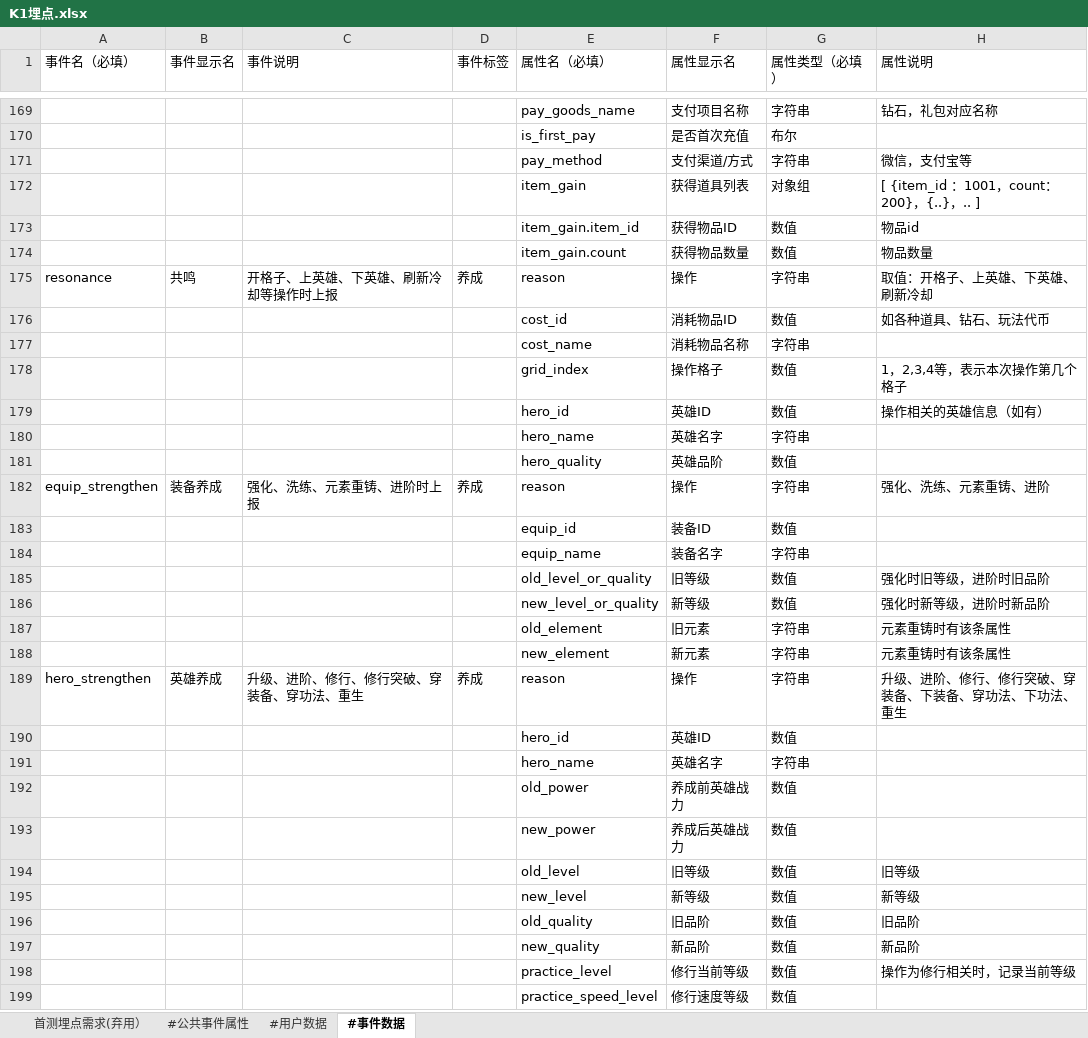
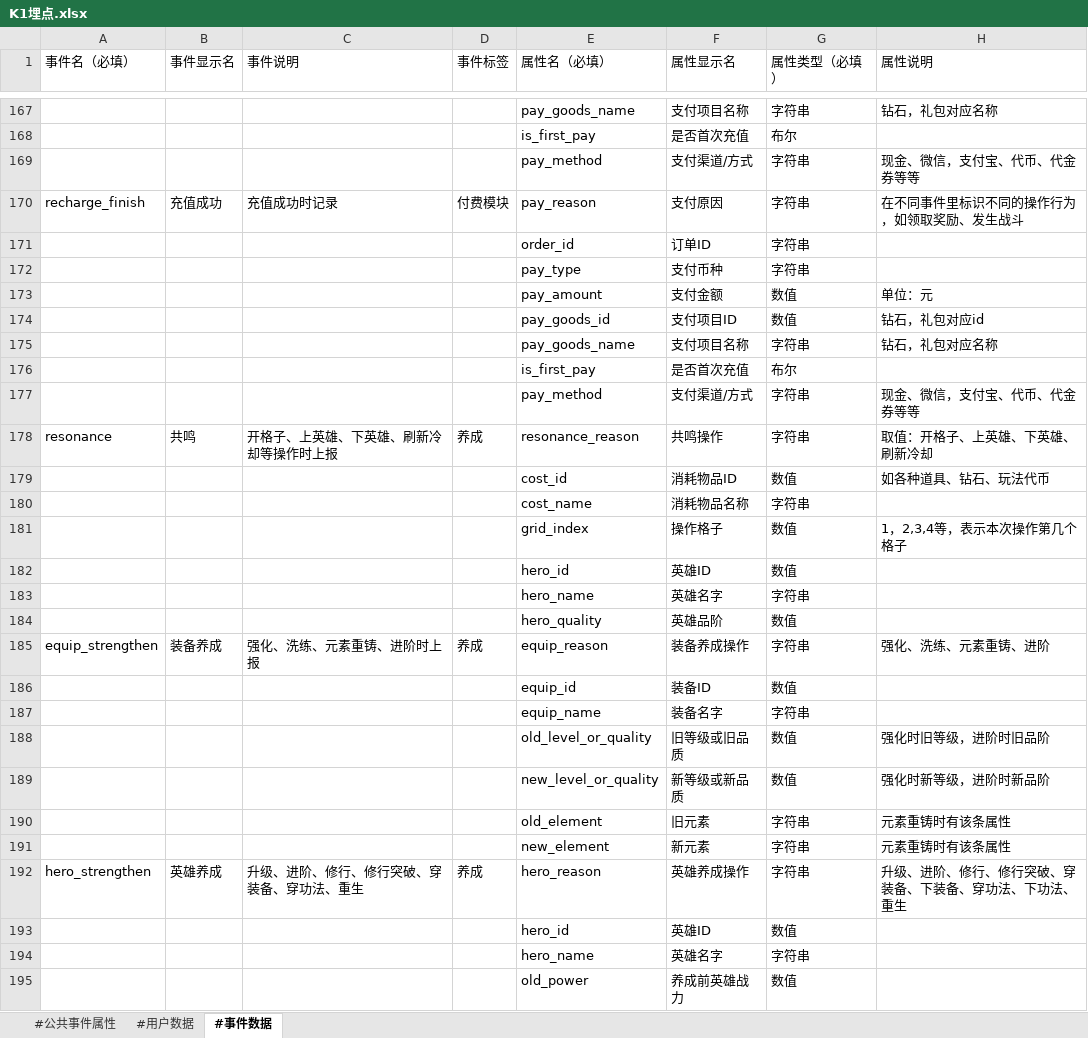
Before and after one commit to suweisheng/Little, an Excel workbook: td_check/K1埋点.xlsx, sheet #事件数据, drawn as a sheet; only a part is shown, gaps mark what is left out; the shorter side is filled out with more unchanged rows; values as stored, in another font and other column widths than the file's, no cell formats; removed rows and columns are numbered as before the commit, all else as after; the diff covers the shown part only; the diff names each change by its address in the sheet, - before the commit and + after, or states it on an @@ line.

```diff
--- a/td_check/K1埋点.xlsx (sheet #事件数据)
+++ b/td_check/K1埋点.xlsx (sheet #事件数据)
-sheet tab: 首测埋点需求(弃用）
-H169 (属性说明): 微信，支付宝等
+H169 (属性说明): 现金、微信，支付宝、代币、代金券等等
-row 172:  |  |  |  | item_gain | 获得道具列表 | 对象组 | [ {item_id ：1001，count：200}，{..}，.. ]
-row 173:  |  |  |  | item_gain.item_id | 获得物品ID | 数值 | 物品id
-row 174:  |  |  |  | item_gain.count | 获得物品数量 | 数值 | 物品数量
+row 170: recharge_finish | 充值成功 | 充值成功时记录 | 付费模块 | pay_reason | 支付原因 | 字符串 | 在不同事件里标识不同的操作行为，如领取奖励、发生战斗
+row 171:  |  |  |  | order_id | 订单ID | 字符串
+row 172:  |  |  |  | pay_type | 支付币种 | 字符串
+row 173:  |  |  |  | pay_amount | 支付金额 | 数值 | 单位：元
+row 174:  |  |  |  | pay_goods_id | 支付项目ID | 数值 | 钻石，礼包对应id
+row 175:  |  |  |  | pay_goods_name | 支付项目名称 | 字符串 | 钻石，礼包对应名称
+row 176:  |  |  |  | is_first_pay | 是否首次充值 | 布尔
+row 177:  |  |  |  | pay_method | 支付渠道/方式 | 字符串 | 现金、微信，支付宝、代币、代金券等等
-E178 (属性名（必填）): reason
+E178 (属性名（必填）): resonance_reason
-F178 (属性显示名): 操作
+F178 (属性显示名): 共鸣操作
-H182 (属性说明): 操作相关的英雄信息（如有）
+H182 (属性说明): (empty)
-E185 (属性名（必填）): reason
+E185 (属性名（必填）): equip_reason
-F185 (属性显示名): 操作
+F185 (属性显示名): 装备养成操作
-F188 (属性显示名): 旧等级
+F188 (属性显示名): 旧等级或旧品质
-F189 (属性显示名): 新等级
+F189 (属性显示名): 新等级或新品质
-E192 (属性名（必填）): reason
+E192 (属性名（必填）): hero_reason
-F192 (属性显示名): 操作
+F192 (属性显示名): 英雄养成操作
```
Also changed, not shown: 3 added rows, 10 removed rows and 67 edited cells elsewhere in this sheet, sheet #用户数据, sheet #公共事件属性, cell formats, 5 other files.
